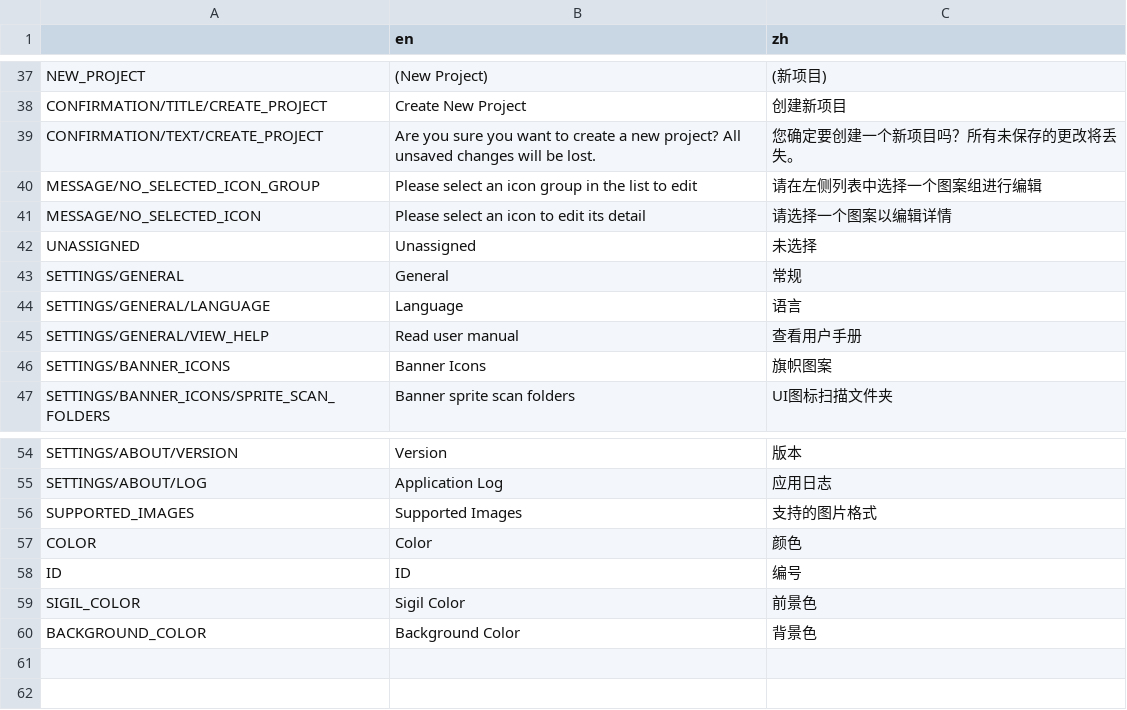
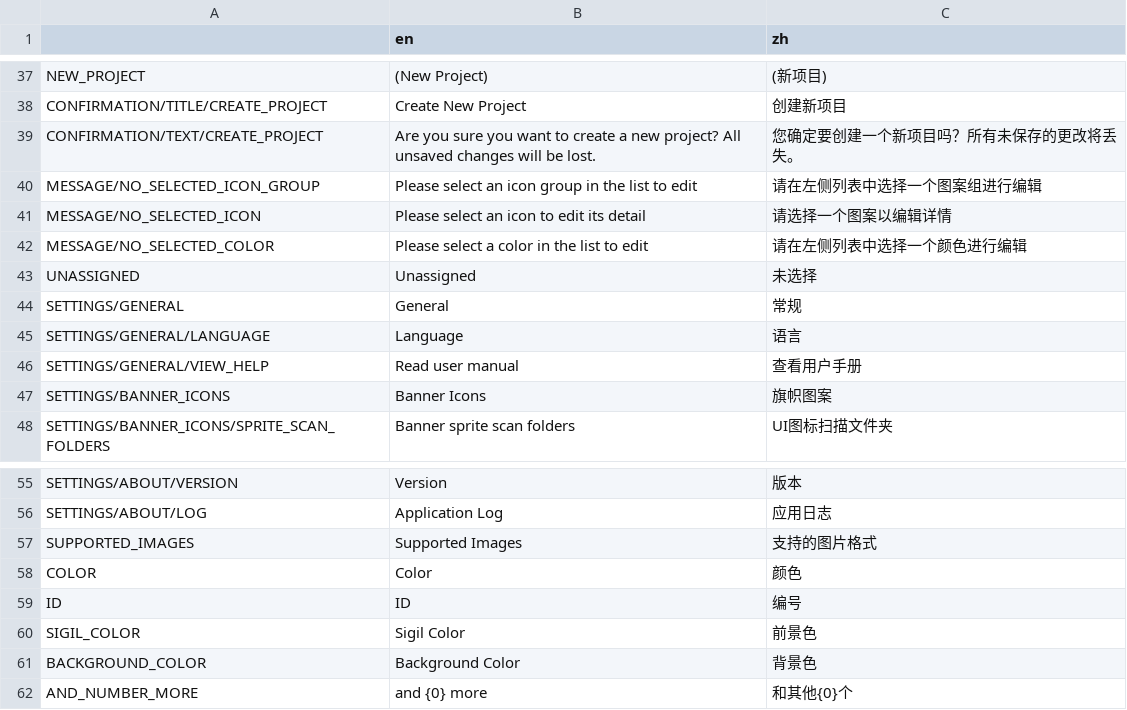
Before and after one commit to 0x1c-works/BLIT, a CSV file: BLIT/i18n/text.csv, drawn as a sheet; only a part is shown, gaps mark what is left out.

Commit message:
bind color editor UI to data

```diff
--- a/BLIT/i18n/text.csv
+++ b/BLIT/i18n/text.csv
@@ -41,2 +41,3 @@ MESSAGE/NO_SELECTED_ICON_GROUP,Please select an icon group in the list to edit,
 MESSAGE/NO_SELECTED_ICON,Please select an icon to edit its detail,请选择一个图案以编辑详情
+MESSAGE/NO_SELECTED_COLOR,Please select a color in the list to edit,请在左侧列表中选择一个颜色进行编辑
 UNASSIGNED,Unassigned,未选择
@@ -60 +61,2 @@ SIGIL_COLOR,Sigil Color,前景色
 BACKGROUND_COLOR,Background Color,背景色
+AND_NUMBER_MORE, and {0} more, 和其他{0}个
```
Also changed, not shown: 4 other files.
